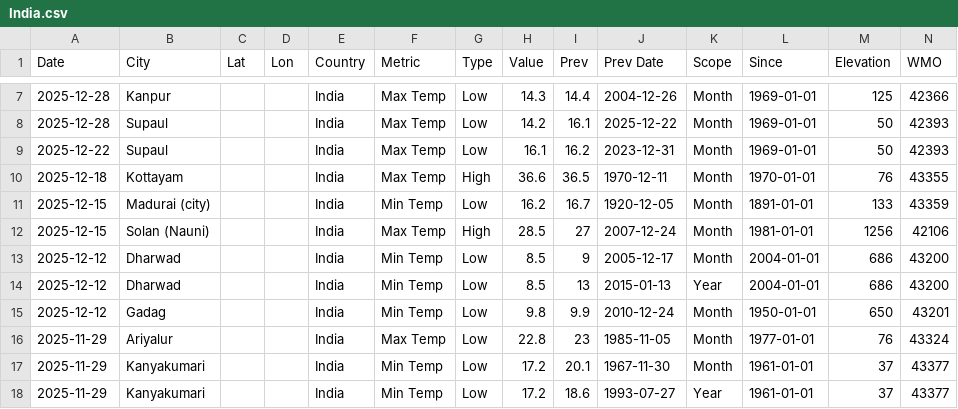
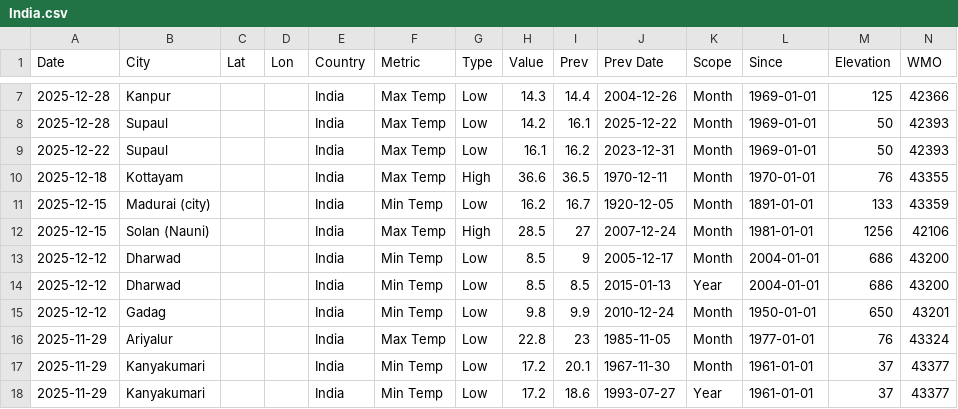
Before and after one commit to WeatherCommons/weather-extremes, a CSV file: src/data/records/2025/India.csv, drawn as a sheet; only a part is shown, gaps mark what is left out.

Commit message:
Fix temperature value for Dharwad on 2025-12-12 (#11)

```diff
--- a/src/data/records/2025/India.csv
+++ b/src/data/records/2025/India.csv
@@ -13,3 +13,3 @@ Date,City,Lat,Lon,Country,Metric,Type,Value,Prev,Prev Date,Scope,Since,Elevation
 2025-12-12,Dharwad,,,India,Min Temp,Low,8.5,9,2005-12-17,Month,2004-01-01,686,43200
-2025-12-12,Dharwad,,,India,Min Temp,Low,8.5,13,2015-01-13,Year,2004-01-01,686,43200
+2025-12-12,Dharwad,,,India,Min Temp,Low,8.5,8.5,2015-01-13,Year,2004-01-01,686,43200
 2025-12-12,Gadag,,,India,Min Temp,Low,9.8,9.9,2010-12-24,Month,1950-01-01,650,43201
```
